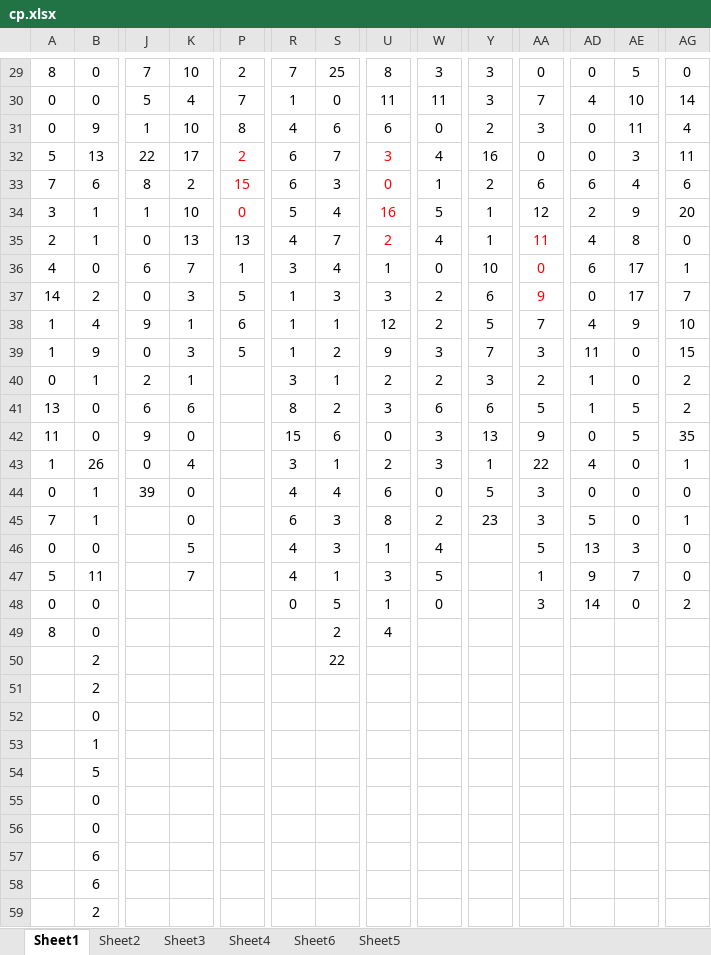
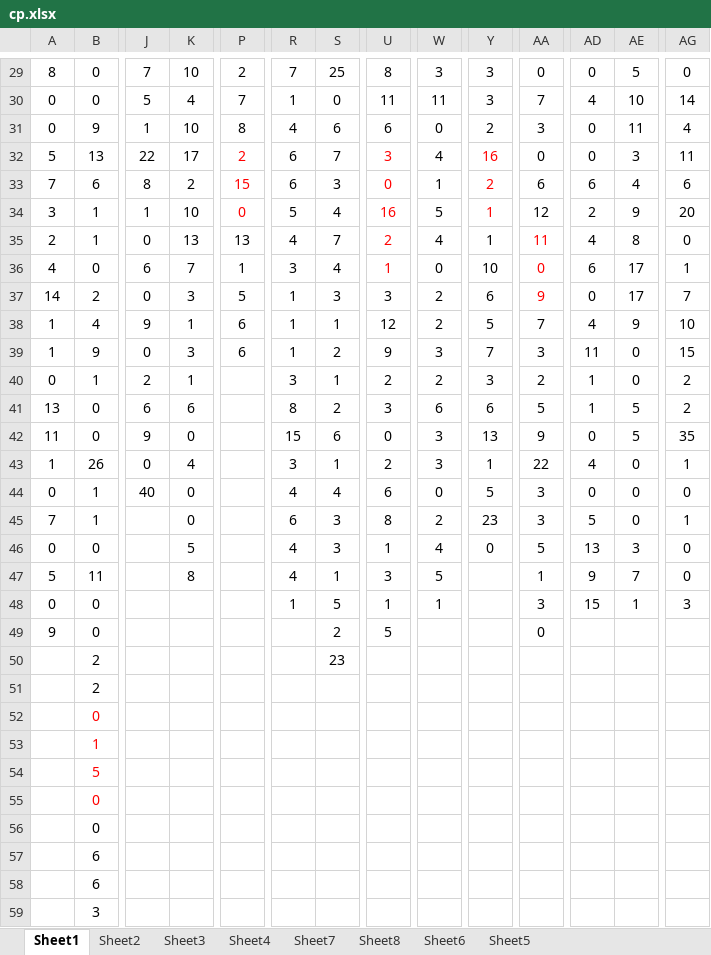
Before and after one commit to gushenwei/julienedies.github.com, an Excel workbook: demos/cp/cp.xlsx, sheet Sheet1, drawn as a sheet; only a part is shown, gaps mark what is left out; values as stored, in another font and other column widths than the file's, no borders; the diff covers the shown part only; the diff names each change by its address in the sheet, - before the commit and + after, or states it on an @@ line.

```diff
--- a/demos/cp/cp.xlsx (sheet Sheet1)
+++ b/demos/cp/cp.xlsx (sheet Sheet1)
+sheet tab: Sheet7
+sheet tab: Sheet8
-Y32:Y34 text colour: black
+Y32:Y34 text colour: #FF0000
-U36 text colour: black
+U36 text colour: #FF0000
-P39: 5
+P39: 6
-J44: 39
+J44: 40
-Y46: (empty)
+Y46: 0
-K47: 7
+K47: 8
-R48: 0
+R48: 1
-W48: 0
+W48: 1
-AD48: 14
+AD48: 15
-AE48: 0
+AE48: 1
-AG48: 2
+AG48: 3
-A49: 8
+A49: 9
-U49: 4
+U49: 5
-AA49: (empty)
+AA49: 0
-S50: 22
+S50: 23
-B52:B55 text colour: black
+B52:B55 text colour: #FF0000
-B59: 2
+B59: 3
```
Also changed, not shown: 3 added rows, 2 removed rows and 13 edited cells elsewhere in this sheet, sheet Sheet2, sheet Sheet6, sheet Sheet4, sheet Sheet3, 4 other files.
